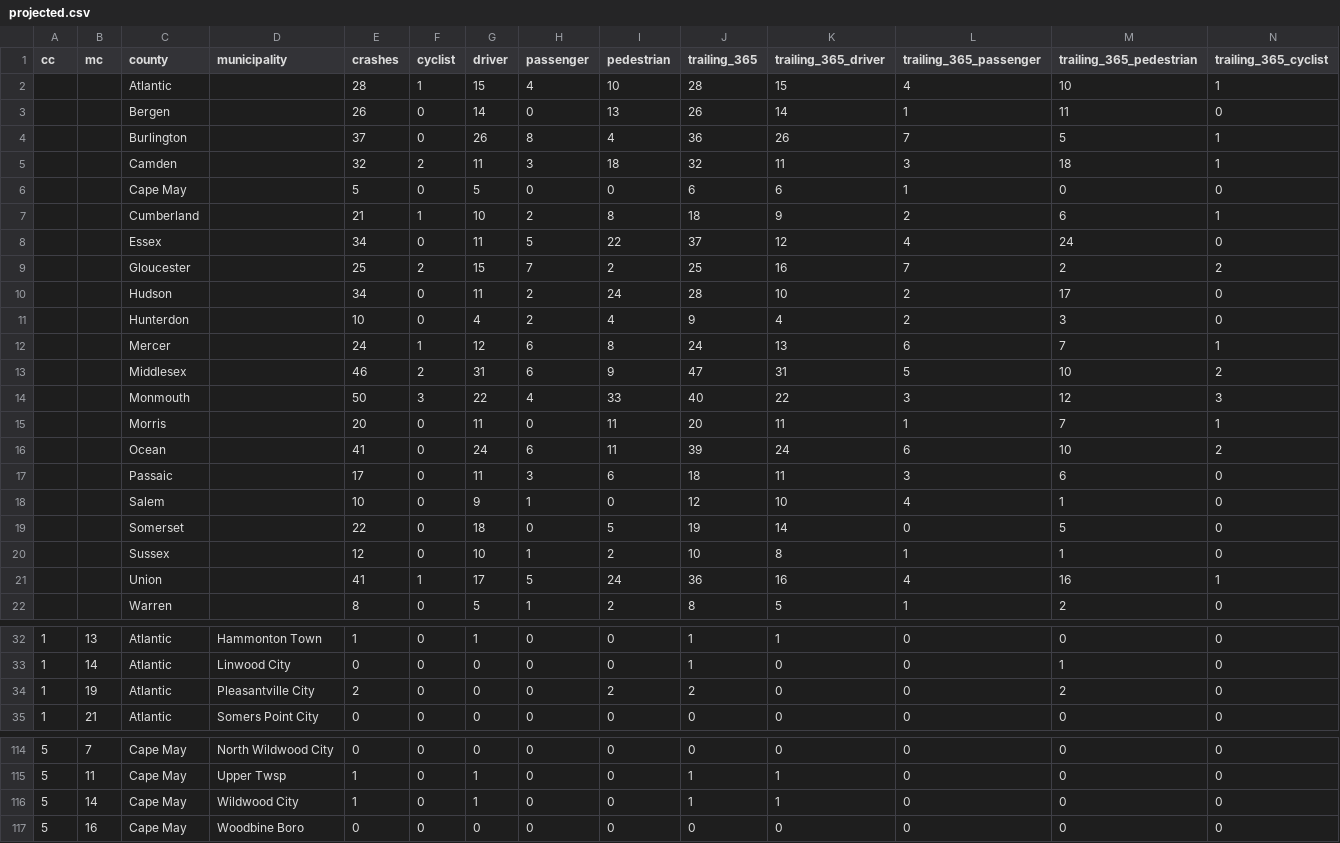
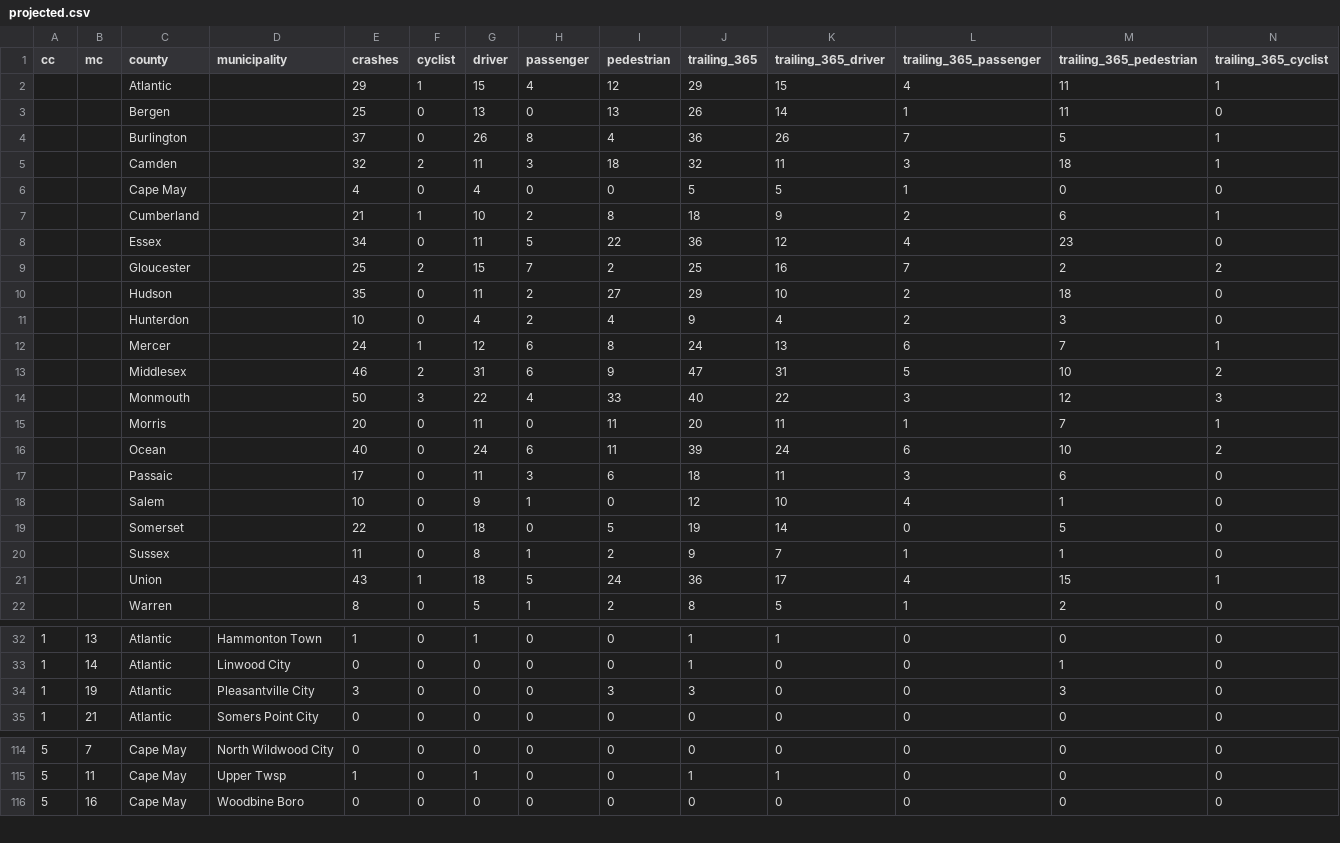
Before and after one commit to hudcostreets/nj-crashes, a CSV file: www/public/njsp/projected.csv, drawn as a sheet; only a part is shown, gaps mark what is left out; the diff covers the shown part only.

```diff
--- a/www/public/njsp/projected.csv
+++ b/www/public/njsp/projected.csv
@@ -1,11 +1,11 @@
 cc,mc,county,municipality,crashes,cyclist,driver,passenger,pedestrian,trailing_365,trailing_365_driver,trailing_365_passenger,trailing_365_pedestrian,trailing_365_cyclist
-,,Atlantic,,28,1,15,4,10,28,15,4,10,1
-,,Bergen,,26,0,14,0,13,26,14,1,11,0
+,,Atlantic,,29,1,15,4,12,29,15,4,11,1
+,,Bergen,,25,0,13,0,13,26,14,1,11,0
 ,,Burlington,,37,0,26,8,4,36,26,7,5,1
 ,,Camden,,32,2,11,3,18,32,11,3,18,1
-,,Cape May,,5,0,5,0,0,6,6,1,0,0
+,,Cape May,,4,0,4,0,0,5,5,1,0,0
 ,,Cumberland,,21,1,10,2,8,18,9,2,6,1
-,,Essex,,34,0,11,5,22,37,12,4,24,0
+,,Essex,,34,0,11,5,22,36,12,4,23,0
 ,,Gloucester,,25,2,15,7,2,25,16,7,2,2
-,,Hudson,,34,0,11,2,24,28,10,2,17,0
+,,Hudson,,35,0,11,2,27,29,10,2,18,0
 ,,Hunterdon,,10,0,4,2,4,9,4,2,3,0
@@ -15,3 +15,3 @@ cc,mc,county,municipality,crashes,cyclist,driver,passenger,pedestrian,trailing_3
 ,,Morris,,20,0,11,0,11,20,11,1,7,1
-,,Ocean,,41,0,24,6,11,39,24,6,10,2
+,,Ocean,,40,0,24,6,11,39,24,6,10,2
 ,,Passaic,,17,0,11,3,6,18,11,3,6,0
@@ -19,4 +19,4 @@ cc,mc,county,municipality,crashes,cyclist,driver,passenger,pedestrian,trailing_3
 ,,Somerset,,22,0,18,0,5,19,14,0,5,0
-,,Sussex,,12,0,10,1,2,10,8,1,1,0
-,,Union,,41,1,17,5,24,36,16,4,16,1
+,,Sussex,,11,0,8,1,2,9,7,1,1,0
+,,Union,,43,1,18,5,24,36,17,4,15,1
 ,,Warren,,8,0,5,1,2,8,5,1,2,0
@@ -33,3 +33,3 @@ cc,mc,county,municipality,crashes,cyclist,driver,passenger,pedestrian,trailing_3
 1,14,Atlantic,Linwood City,0,0,0,0,0,1,0,0,1,0
-1,19,Atlantic,Pleasantville City,2,0,0,0,2,2,0,0,2,0
+1,19,Atlantic,Pleasantville City,3,0,0,0,3,3,0,0,3,0
 1,21,Atlantic,Somers Point City,0,0,0,0,0,0,0,0,0,0
@@ -115,3 +115,2 @@ cc,mc,county,municipality,crashes,cyclist,driver,passenger,pedestrian,trailing_3
 5,11,Cape May,Upper Twsp,1,0,1,0,0,1,1,0,0,0
-5,14,Cape May,Wildwood City,1,0,1,0,0,1,1,0,0,0
 5,16,Cape May,Woodbine Boro,0,0,0,0,0,0,0,0,0,0
```
Also changed, not shown: 15 edited cells elsewhere in this file, 1 other file.
